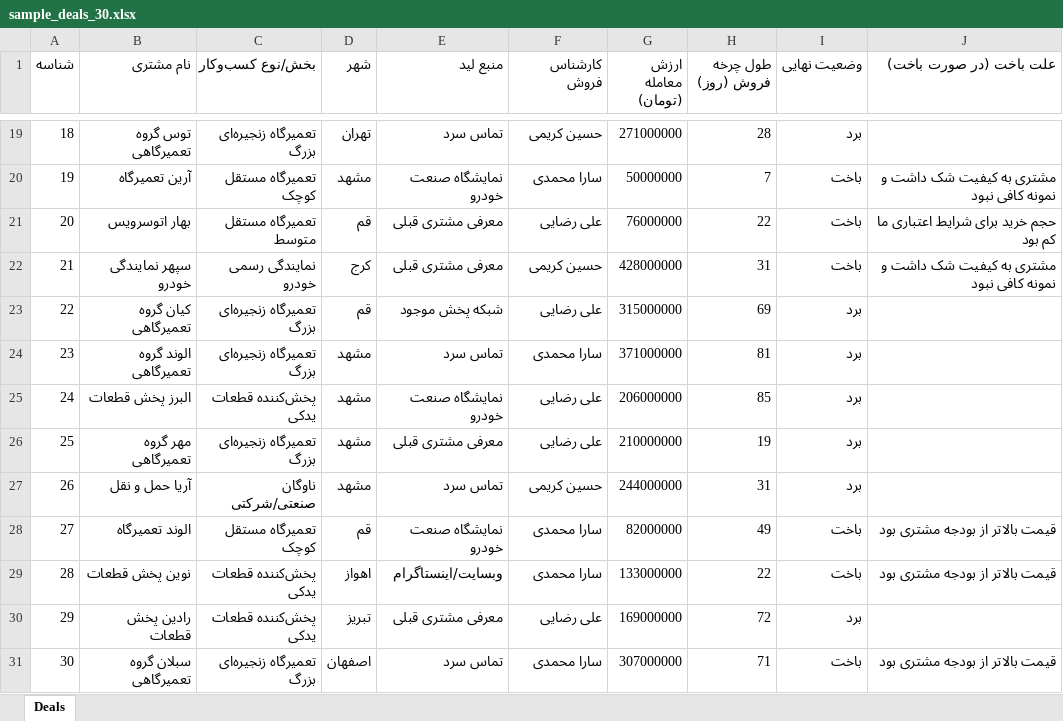
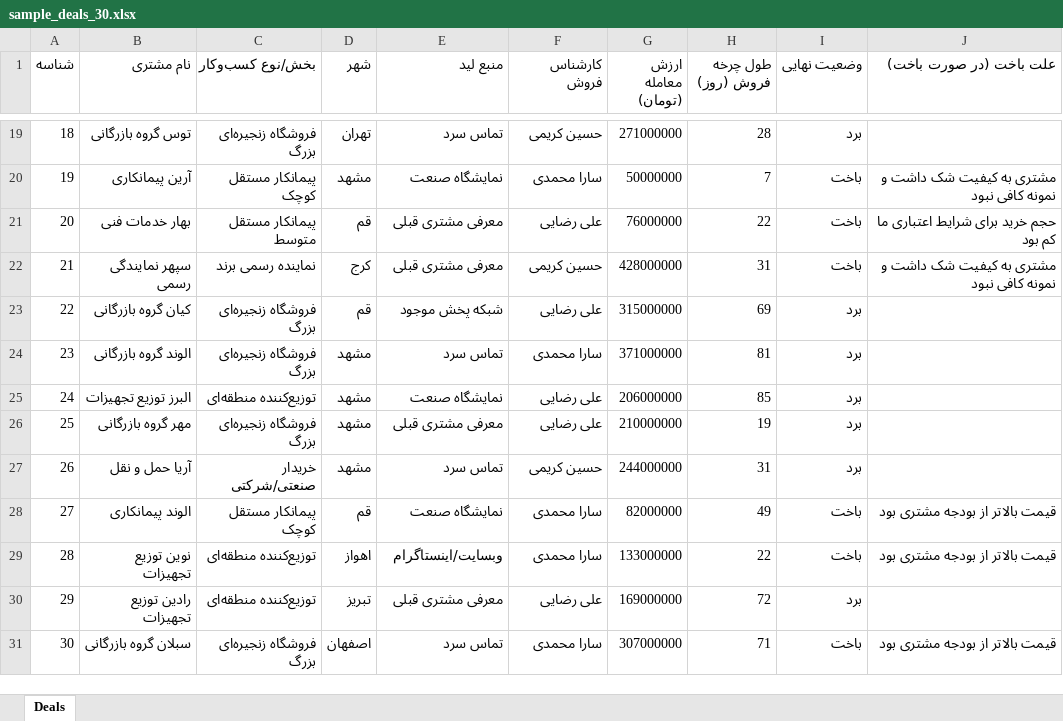
Before and after one commit to yazdekhastiamin/smart-crm, an Excel workbook: backend/prisma/data/sample_deals_30.xlsx, sheet Deals, drawn as a sheet; only a part is shown, gaps mark what is left out; values as stored, in another font and other column widths than the file's, no borders; the diff covers the shown part only; the diff names each change by its address in the sheet, - before the commit and + after, or states it on an @@ line.

```diff
--- a/backend/prisma/data/sample_deals_30.xlsx (sheet Deals)
+++ b/backend/prisma/data/sample_deals_30.xlsx (sheet Deals)
-B19 (نام مشتری): توس گروه تعمیرگاهی
+B19 (نام مشتری): توس گروه بازرگانی
-C19 (بخش/نوع کسب‌وکار): تعمیرگاه زنجیره‌ای بزرگ
+C19 (بخش/نوع کسب‌وکار): فروشگاه زنجیره‌ای بزرگ
-B20 (نام مشتری): آرین تعمیرگاه
+B20 (نام مشتری): آرین پیمانکاری
-C20 (بخش/نوع کسب‌وکار): تعمیرگاه مستقل کوچک
+C20 (بخش/نوع کسب‌وکار): پیمانکار مستقل کوچک
-E20 (منبع لید): نمایشگاه صنعت خودرو
+E20 (منبع لید): نمایشگاه صنعت
-B21 (نام مشتری): بهار اتوسرویس
+B21 (نام مشتری): بهار خدمات فنی
-C21 (بخش/نوع کسب‌وکار): تعمیرگاه مستقل متوسط
+C21 (بخش/نوع کسب‌وکار): پیمانکار مستقل متوسط
-B22 (نام مشتری): سپهر نمایندگی خودرو
+B22 (نام مشتری): سپهر نمایندگی رسمی
-C22 (بخش/نوع کسب‌وکار): نمایندگی رسمی خودرو
+C22 (بخش/نوع کسب‌وکار): نماینده رسمی برند
-B23 (نام مشتری): کیان گروه تعمیرگاهی
+B23 (نام مشتری): کیان گروه بازرگانی
-C23:C24 (بخش/نوع کسب‌وکار): تعمیرگاه زنجیره‌ای بزرگ
+C23:C24 (بخش/نوع کسب‌وکار): فروشگاه زنجیره‌ای بزرگ
-B24 (نام مشتری): الوند گروه تعمیرگاهی
+B24 (نام مشتری): الوند گروه بازرگانی
-B25 (نام مشتری): البرز پخش قطعات
+B25 (نام مشتری): البرز توزیع تجهیزات
-C25 (بخش/نوع کسب‌وکار): پخش‌کننده قطعات یدکی
+C25 (بخش/نوع کسب‌وکار): توزیع‌کننده منطقه‌ای
-E25 (منبع لید): نمایشگاه صنعت خودرو
+E25 (منبع لید): نمایشگاه صنعت
-B26 (نام مشتری): مهر گروه تعمیرگاهی
+B26 (نام مشتری): مهر گروه بازرگانی
-C26 (بخش/نوع کسب‌وکار): تعمیرگاه زنجیره‌ای بزرگ
+C26 (بخش/نوع کسب‌وکار): فروشگاه زنجیره‌ای بزرگ
-C27 (بخش/نوع کسب‌وکار): ناوگان صنعتی/شرکتی
+C27 (بخش/نوع کسب‌وکار): خریدار صنعتی/شرکتی
-B28 (نام مشتری): الوند تعمیرگاه
+B28 (نام مشتری): الوند پیمانکاری
-C28 (بخش/نوع کسب‌وکار): تعمیرگاه مستقل کوچک
+C28 (بخش/نوع کسب‌وکار): پیمانکار مستقل کوچک
-E28 (منبع لید): نمایشگاه صنعت خودرو
+E28 (منبع لید): نمایشگاه صنعت
-B29 (نام مشتری): نوین پخش قطعات
+B29 (نام مشتری): نوین توزیع تجهیزات
-C29:C30 (بخش/نوع کسب‌وکار): پخش‌کننده قطعات یدکی
+C29:C30 (بخش/نوع کسب‌وکار): توزیع‌کننده منطقه‌ای
-B30 (نام مشتری): رادین پخش قطعات
+B30 (نام مشتری): رادین توزیع تجهیزات
-B31 (نام مشتری): سبلان گروه تعمیرگاهی
+B31 (نام مشتری): سبلان گروه بازرگانی
-C31 (بخش/نوع کسب‌وکار): تعمیرگاه زنجیره‌ای بزرگ
+C31 (بخش/نوع کسب‌وکار): فروشگاه زنجیره‌ای بزرگ
```
Also changed, not shown: 35 edited cells elsewhere in this sheet, 15 other files.
